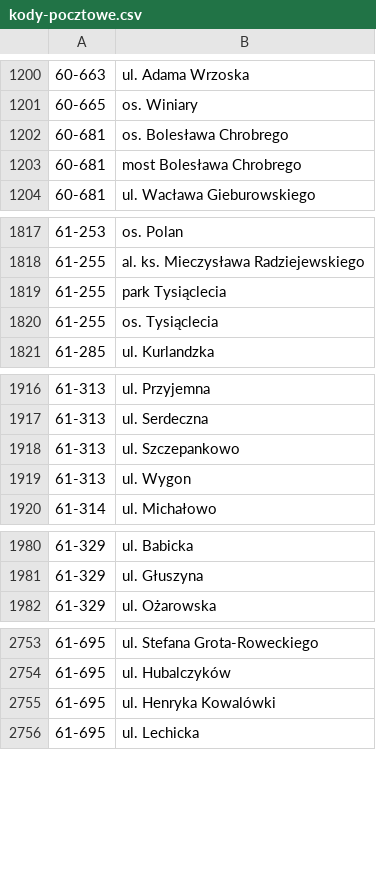
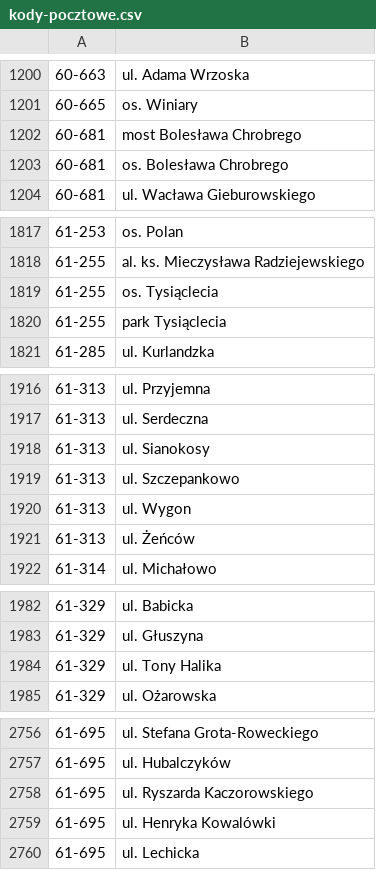
Before and after one commit to macbre/pyrabot, a CSV file: sources/kody-pocztowe.csv, drawn as a sheet; only a part is shown, gaps mark what is left out; the diff covers the shown part only.

```diff
--- a/sources/kody-pocztowe.csv
+++ b/sources/kody-pocztowe.csv
@@ -1201,4 +1201,4 @@
 60-665	os. Winiary
-60-681	os. Bolesława Chrobrego
 60-681	most Bolesława Chrobrego
+60-681	os. Bolesława Chrobrego
 60-681	ul. Wacława Gieburowskiego
@@ -1818,4 +1818,4 @@
 61-255	al. ks. Mieczysława Radziejewskiego
-61-255	park Tysiąclecia
 61-255	os. Tysiąclecia
+61-255	park Tysiąclecia
 61-285	ul. Kurlandzka
@@ -1917,4 +1917,6 @@
 61-313	ul. Serdeczna
+61-313	ul. Sianokosy
 61-313	ul. Szczepankowo
 61-313	ul. Wygon
+61-313	ul. Żeńców
 61-314	ul. Michałowo
@@ -1981,2 +1983,3 @@
 61-329	ul. Głuszyna
+61-329	ul. Tony Halika
 61-329	ul. Ożarowska
@@ -2754,2 +2757,3 @@
 61-695	ul. Hubalczyków
+61-695	ul. Ryszarda Kaczorowskiego
 61-695	ul. Henryka Kowalówki
```
Also changed, not shown: 2 moved rows elsewhere in this file, sources/geopoz.csv, 2 other files.
